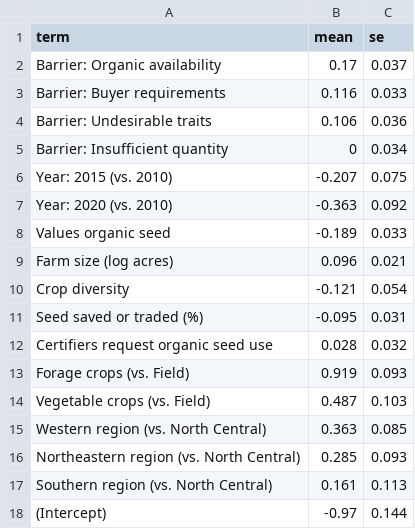
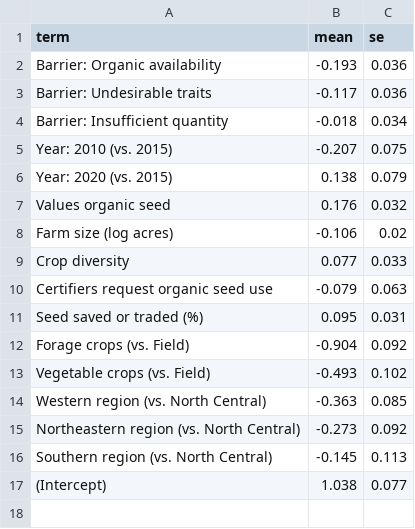
Before and after one commit to liza-wood/organicseed_adoption, a CSV file: tables/tablea7.csv, drawn as a sheet.

```diff
--- a/tables/tablea7.csv
+++ b/tables/tablea7.csv
@@ -1,18 +1,17 @@
 "term","mean","se"
-"Barrier: Organic availability",0.17,0.037
-"Barrier: Buyer requirements",0.116,0.033
-"Barrier: Undesirable traits",0.106,0.036
-"Barrier: Insufficient quantity",0,0.034
-"Year: 2015 (vs. 2010)",-0.207,0.075
-"Year: 2020 (vs. 2010)",-0.363,0.092
-"Values organic seed",-0.189,0.033
-"Farm size (log acres)",0.096,0.021
-"Crop diversity",-0.121,0.054
-"Seed saved or traded (%)",-0.095,0.031
-"Certifiers request organic seed use",0.028,0.032
-"Forage crops (vs. Field)",0.919,0.093
-"Vegetable crops (vs. Field)",0.487,0.103
-"Western region (vs. North Central)",0.363,0.085
-"Northeastern region (vs. North Central)",0.285,0.093
-"Southern region (vs. North Central)",0.161,0.113
-"(Intercept)",-0.97,0.144
+"Barrier: Organic availability",-0.193,0.036
+"Barrier: Undesirable traits",-0.117,0.036
+"Barrier: Insufficient quantity",-0.018,0.034
+"Year: 2010 (vs. 2015)",-0.207,0.075
+"Year: 2020 (vs. 2015)",0.138,0.079
+"Values organic seed",0.176,0.032
+"Farm size (log acres)",-0.106,0.02
+"Crop diversity",0.077,0.033
+"Certifiers request organic seed use",-0.079,0.063
+"Seed saved or traded (%)",0.095,0.031
+"Forage crops (vs. Field)",-0.904,0.092
+"Vegetable crops (vs. Field)",-0.493,0.102
+"Western region (vs. North Central)",-0.363,0.085
+"Northeastern region (vs. North Central)",-0.273,0.092
+"Southern region (vs. North Central)",-0.145,0.113
+"(Intercept)",1.038,0.077
```
Also changed, not shown: tables/table1_manual.csv, tables/table2.csv, 26 other files.
